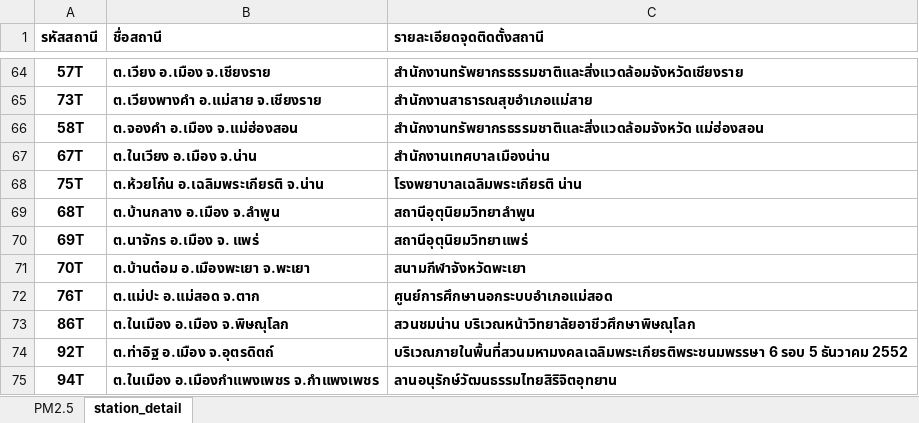
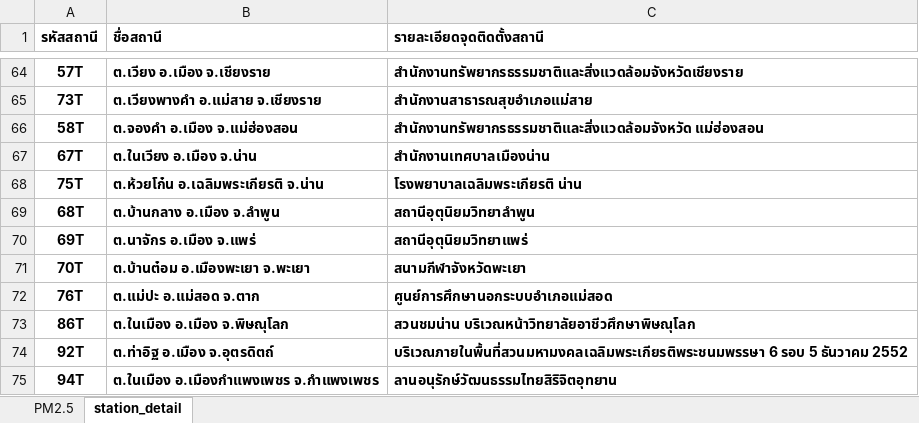
Before and after one commit to men31/DataMining_PM2_5, an Excel workbook: PM25_Coding/Data_cleaning/PM2.5/PM2.5_2022_.xlsx, sheet station_detail, drawn as a sheet; only a part is shown, gaps mark what is left out; values as stored, in another font and other column widths than the file's, no borders; the diff names each change by its address in the sheet, - before the commit and + after, or states it on an @@ line.

Commit message:
Observe the provide data

```diff
--- a/PM25_Coding/Data_cleaning/PM2.5/PM2.5_2022_.xlsx (sheet station_detail)
+++ b/PM25_Coding/Data_cleaning/PM2.5/PM2.5_2022_.xlsx (sheet station_detail)
-B70 (ชื่อสถานี): ต.นาจักร อ.เมือง จ. แพร่
+B70 (ชื่อสถานี): ต.นาจักร อ.เมือง จ.แพร่
```
Also changed, not shown: PM25_Coding/Data_cleaning/PM2.5/PM2.5_2017_.xlsx, PM25_Coding/Data_cleaning/PM2.5/PM2.5_2018_.xlsx, 9 other files.
